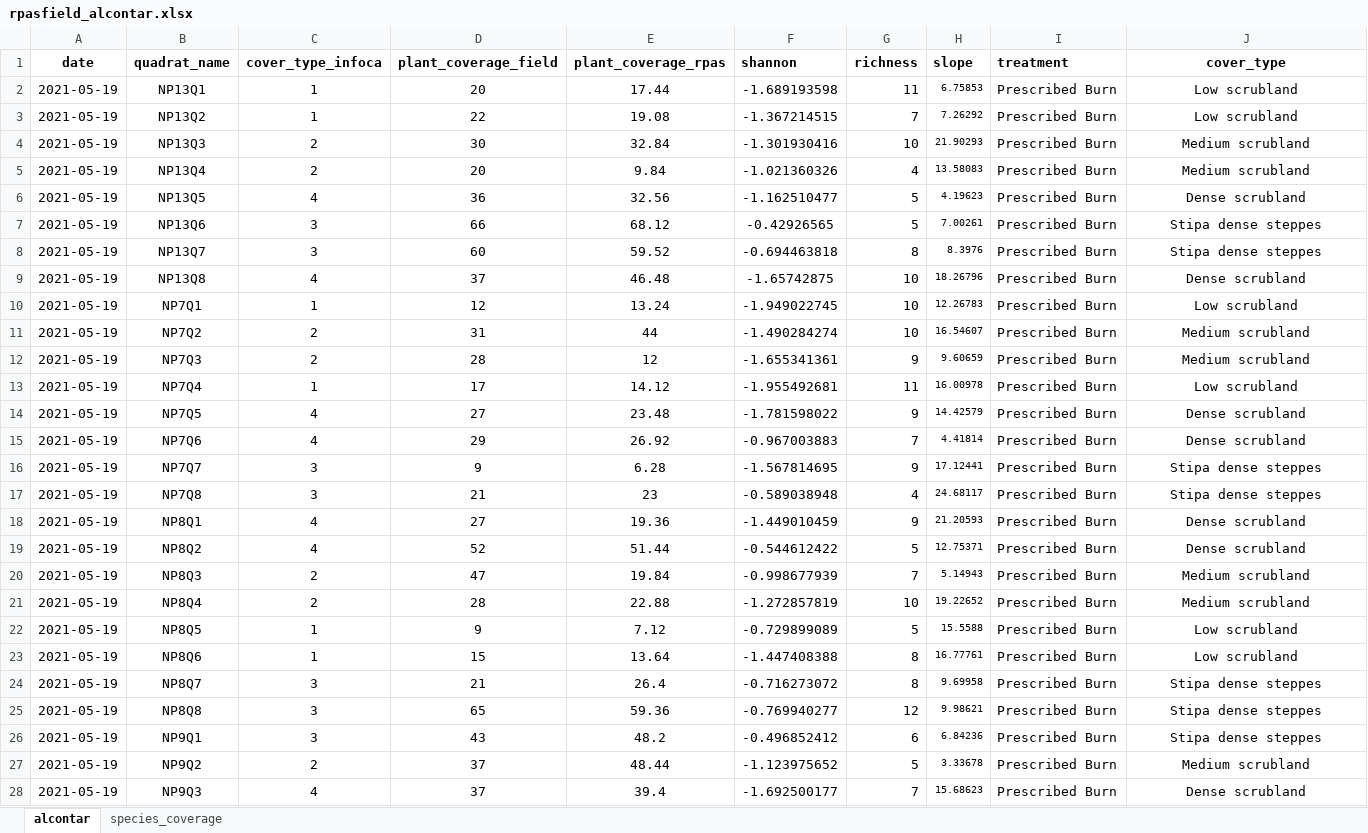
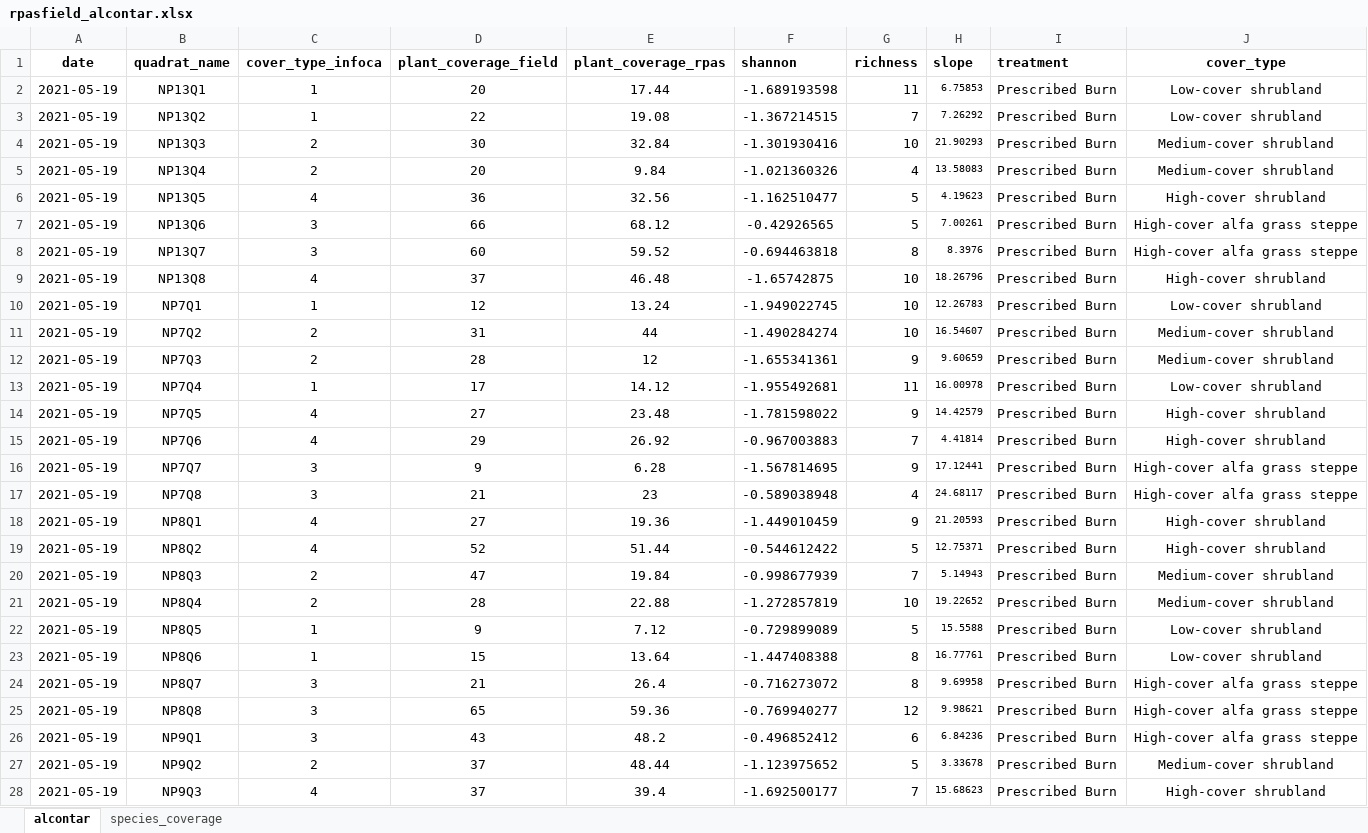
Before and after one commit to serpam/rpasveg_alcontar, an Excel workbook: data/rpasfield_alcontar.xlsx, sheet alcontar, drawn as a sheet; only a part is shown; values as stored, in another font and other column widths than the file's, no borders; the diff covers the shown part only; the diff names each change by its address in the sheet, - before the commit and + after, or states it on an @@ line.

```diff
--- a/data/rpasfield_alcontar.xlsx (sheet alcontar)
+++ b/data/rpasfield_alcontar.xlsx (sheet alcontar)
-J2:J3 (cover_type): Low scrubland
+J2:J3 (cover_type): Low-cover shrubland
-J4:J5 (cover_type): Medium scrubland
+J4:J5 (cover_type): Medium-cover shrubland
-J6 (cover_type): Dense scrubland
+J6 (cover_type): High-cover shrubland
-J7:J8 (cover_type): Stipa dense steppes
+J7:J8 (cover_type): High-cover alfa grass steppe
-J9 (cover_type): Dense scrubland
+J9 (cover_type): High-cover shrubland
-J10 (cover_type): Low scrubland
+J10 (cover_type): Low-cover shrubland
-J11:J12 (cover_type): Medium scrubland
+J11:J12 (cover_type): Medium-cover shrubland
-J13 (cover_type): Low scrubland
+J13 (cover_type): Low-cover shrubland
-J14:J15 (cover_type): Dense scrubland
+J14:J15 (cover_type): High-cover shrubland
-J16:J17 (cover_type): Stipa dense steppes
+J16:J17 (cover_type): High-cover alfa grass steppe
-J18:J19 (cover_type): Dense scrubland
+J18:J19 (cover_type): High-cover shrubland
-J20:J21 (cover_type): Medium scrubland
+J20:J21 (cover_type): Medium-cover shrubland
-J22:J23 (cover_type): Low scrubland
+J22:J23 (cover_type): Low-cover shrubland
-J24:J26 (cover_type): Stipa dense steppes
+J24:J26 (cover_type): High-cover alfa grass steppe
-J27 (cover_type): Medium scrubland
+J27 (cover_type): Medium-cover shrubland
-J28 (cover_type): Dense scrubland
+J28 (cover_type): High-cover shrubland
```
Also changed, not shown: 69 edited cells elsewhere in this sheet, 9 other files.
